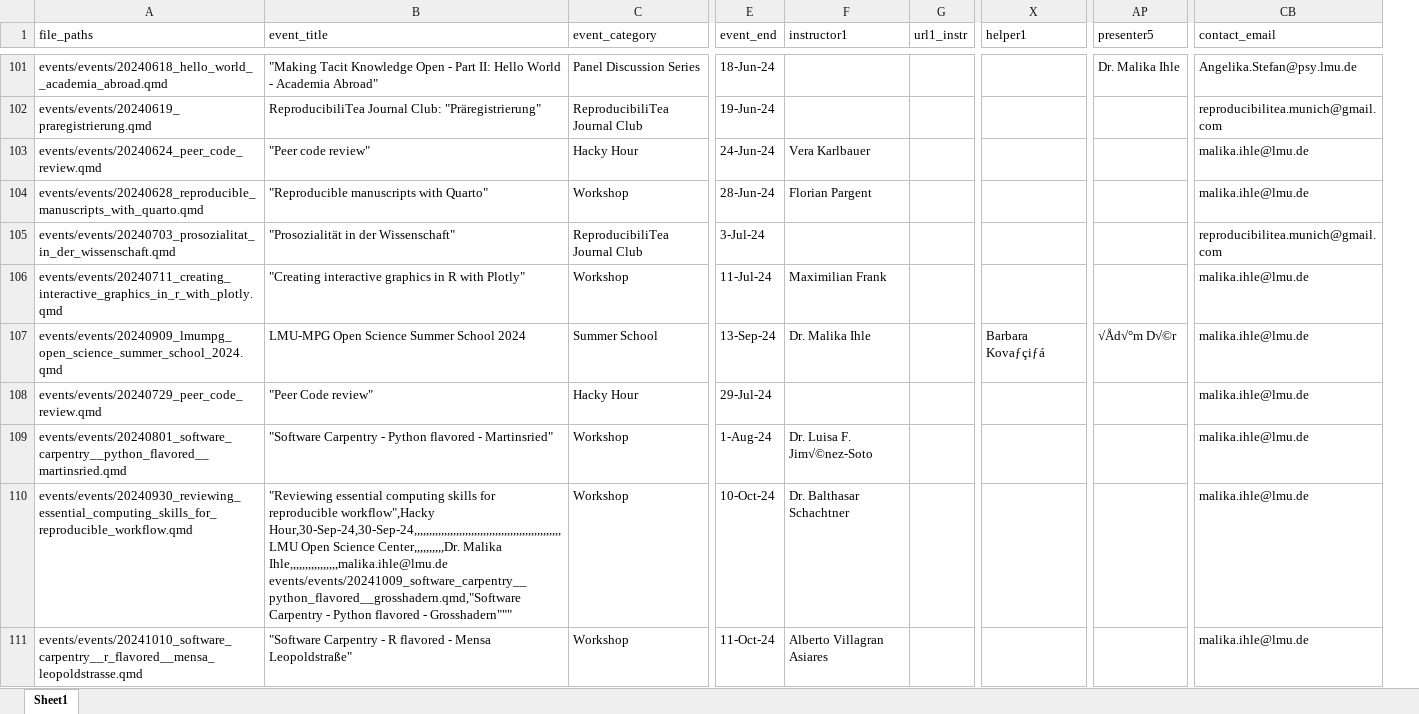
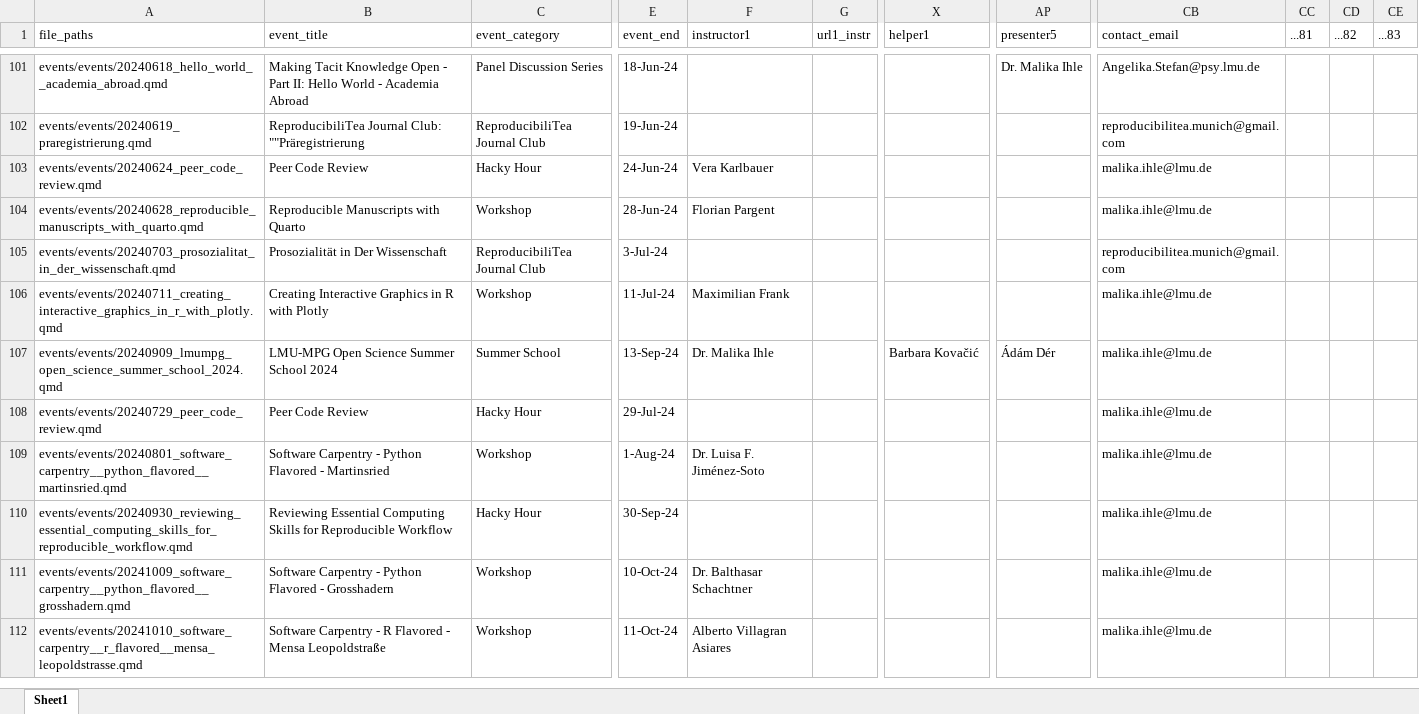
Before and after one commit to lmu-osc/lmu-osc.github.io, an Excel workbook: events/events/_event_data_collector.xlsx, sheet Sheet1, drawn as a sheet; only a part is shown, gaps mark what is left out; values as stored, in another font and other column widths than the file's, no cell formats; removed rows and columns are numbered as before the commit, all else as after; rows hold the shown columns only; ↵ is a line break in a cell; the diff covers the shown part only; the diff names each change by its address in the sheet, - before the commit and + after, or states it on an @@ line.

```diff
--- a/events/events/_event_data_collector.xlsx (sheet Sheet1)
+++ b/events/events/_event_data_collector.xlsx (sheet Sheet1)
-column B (event_title), rows 101-111: "Making Tacit Knowledge Open - Part II: Hello World - Academia Abroad" | ReproducibiliTea Journal Club: "Präregistrierung" | "Peer code review" | "Reproducible manuscripts with Quarto" | "Prosozialität in der Wissenschaft" | "Creating interactive graphics in R with Plotly" | LMU-MPG Open Science Summer School 2024 | "Peer Code review" | "Software Carpentry - Python flavored - Martinsried" | "Reviewing essential computing skills for reproducible workflow",Hacky Hour,30-Sep-24,30-Sep-24,,,,,,,,,,,,,,,,,,,,,,,,,,,,,,,,,,,,,,,,,,,,,,,,,LMU Open Science Center,,,,,,,,,,Dr. Malika Ihle,,,,,,,,,,,,,,,,malika.ihle@lmu.de ↵ events/events/20241009_software_carpentry__python_flavored__grosshadern.qmd,"Software Carpentry - Python flavored - Grosshadern""" | "Software Carpentry - R flavored - Mensa Leopoldstraße"
+column B (event_title), rows 101-109: Making Tacit Knowledge Open - Part II: Hello World - Academia Abroad | ReproducibiliTea Journal Club: ""Präregistrierung | Peer Code Review | Reproducible Manuscripts with Quarto | Prosozialität in Der Wissenschaft | Creating Interactive Graphics in R with Plotly | LMU-MPG Open Science Summer School 2024 | Peer Code Review | Software Carpentry - Python Flavored - Martinsried; rows 111-112: Software Carpentry - Python Flavored - Grosshadern | Software Carpentry - R Flavored - Mensa Leopoldstraße
-column G (url1_instr), empty
+column G (url1_instr), empty
+column CC (...81), empty
+column CD (...82), empty
+column CE (...83), empty
-X107 (helper1): Barbara Kovaƒçiƒá
+X107 (helper1): Barbara Kovačić
-AP107 (presenter5): √Åd√°m D√©r
+AP107 (presenter5): Ádám Dér
-F109 (instructor1): Dr. Luisa F. Jim√©nez-Soto
+F109 (instructor1): Dr. Luisa F. Jiménez-Soto
+row 110: events/events/20240930_reviewing_essential_computing_skills_for_reproducible_workflow.qmd | Reviewing Essential Computing Skills for Reproducible Workflow | Hacky Hour | 30-Sep-24 |  |  |  |  | malika.ihle@lmu.de
-A111 (file_paths): events/events/20240930_reviewing_essential_computing_skills_for_reproducible_workflow.qmd
+A111 (file_paths): events/events/20241009_software_carpentry__python_flavored__grosshadern.qmd
```
Also changed, not shown: 223 edited cells elsewhere in this sheet, cell formats.
